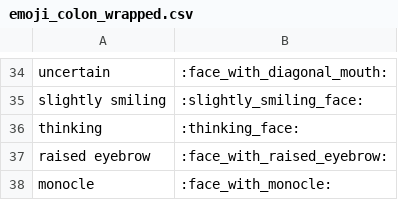
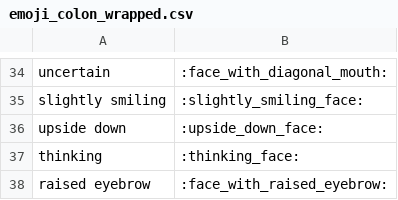
Before and after one commit to edvinhellsing/knausj_talon, a CSV file: tags/emoji/emoji_colon_wrapped.csv, drawn as a sheet; only a part is shown, gaps mark what is left out; the shorter side is filled out with more unchanged rows; the diff names each change by its address in the sheet, - before the commit and + after, or states it on an @@ line.

```diff
--- a/tags/emoji/emoji_colon_wrapped.csv
+++ b/tags/emoji/emoji_colon_wrapped.csv
+row 36: upside down | :upside_down_face:
```
Also changed, not shown: 4 other files.
